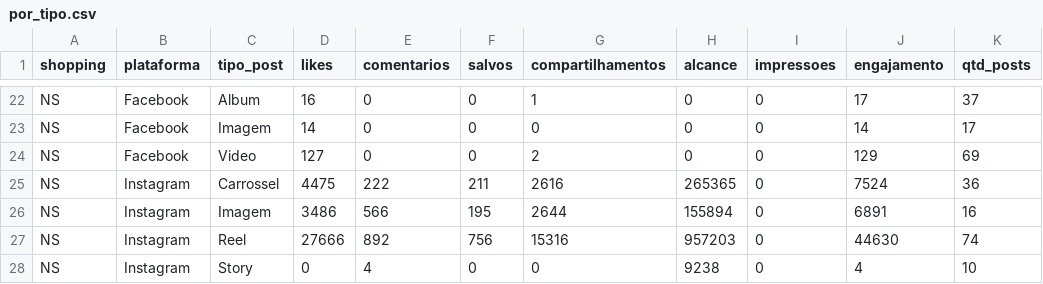
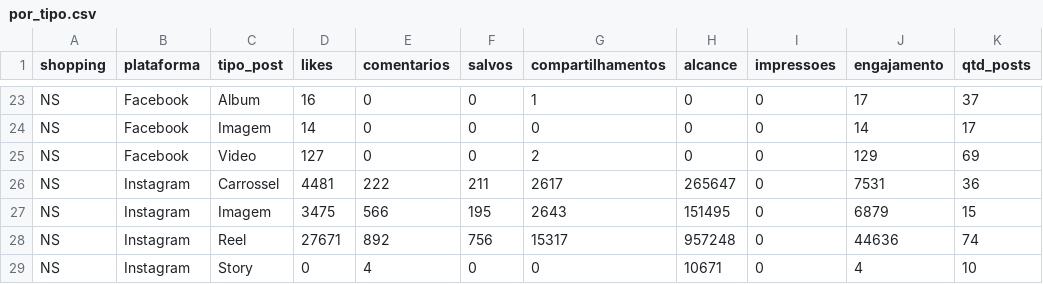
Before and after one commit to carlosgravi/dashboard-media-monitoring, a CSV file: Dados/Organico/por_tipo.csv, drawn as a sheet; only a part is shown, gaps mark what is left out; the diff covers the shown part only.

```diff
--- a/Dados/Organico/por_tipo.csv
+++ b/Dados/Organico/por_tipo.csv
@@ -24,5 +25,5 @@ NS,Facebook,Imagem,14,0,0,0,0,0,14,17
 NS,Facebook,Video,127,0,0,2,0,0,129,69
-NS,Instagram,Carrossel,4475,222,211,2616,265365,0,7524,36
-NS,Instagram,Imagem,3486,566,195,2644,155894,0,6891,16
-NS,Instagram,Reel,27666,892,756,15316,957203,0,44630,74
-NS,Instagram,Story,0,4,0,0,9238,0,4,10
+NS,Instagram,Carrossel,4481,222,211,2617,265647,0,7531,36
+NS,Instagram,Imagem,3475,566,195,2643,151495,0,6879,15
+NS,Instagram,Reel,27671,892,756,15317,957248,0,44636,74
+NS,Instagram,Story,0,4,0,0,10671,0,4,10
```
Also changed, not shown: 1 added row and 29 edited cells elsewhere in this file, Dados/Consolidado/video_cross.csv, Dados/Meta_Ads/hora_dia.csv, 45 other files.
